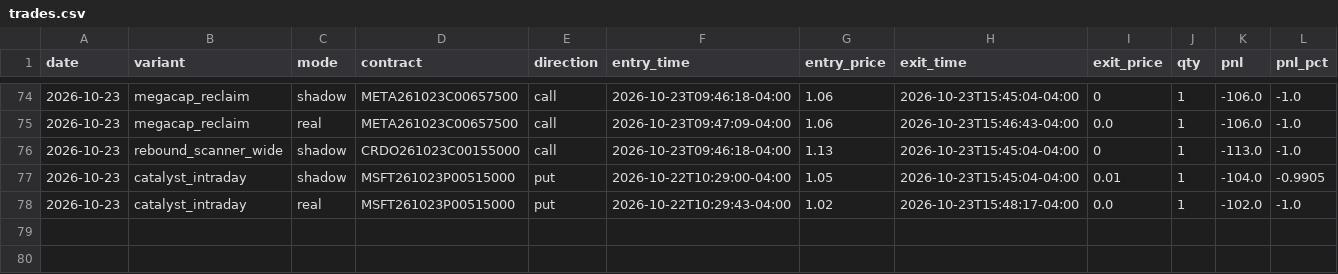
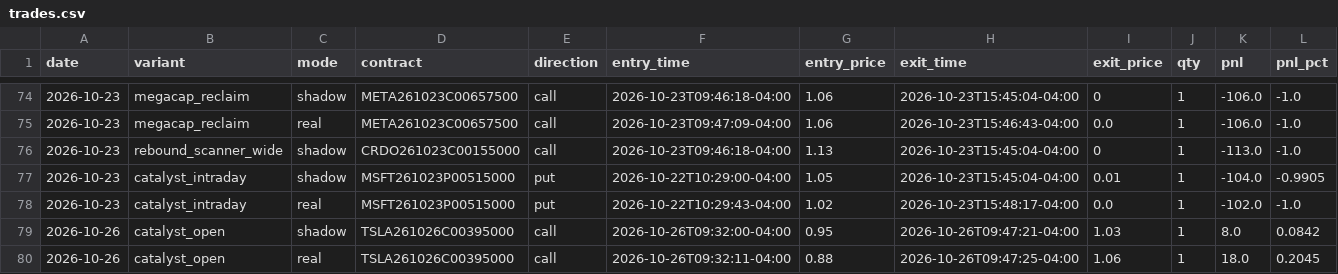
Before and after one commit to Cao-YMGG/Zero-or-Hero, a CSV file: journal/trades.csv, drawn as a sheet; only a part is shown, gaps mark what is left out; rows hold the shown columns only; the diff names each change by its address in the sheet, - before the commit and + after, or states it on an @@ line.

```diff
--- a/journal/trades.csv
+++ b/journal/trades.csv
+row 79: 2026-10-26 | catalyst_open | shadow | TSLA261026C00395000 | call | 2026-10-26T09:32:00-04:00 | 0.95 | 2026-10-26T09:47:21-04:00 | 1.03 | 1 | 8.0 | 0.0842
+row 80: 2026-10-26 | catalyst_open | real | TSLA261026C00395000 | call | 2026-10-26T09:32:11-04:00 | 0.88 | 2026-10-26T09:47:25-04:00 | 1.06 | 1 | 18.0 | 0.2045
```
Also changed, not shown: journal/exits.csv, 3 other files.
